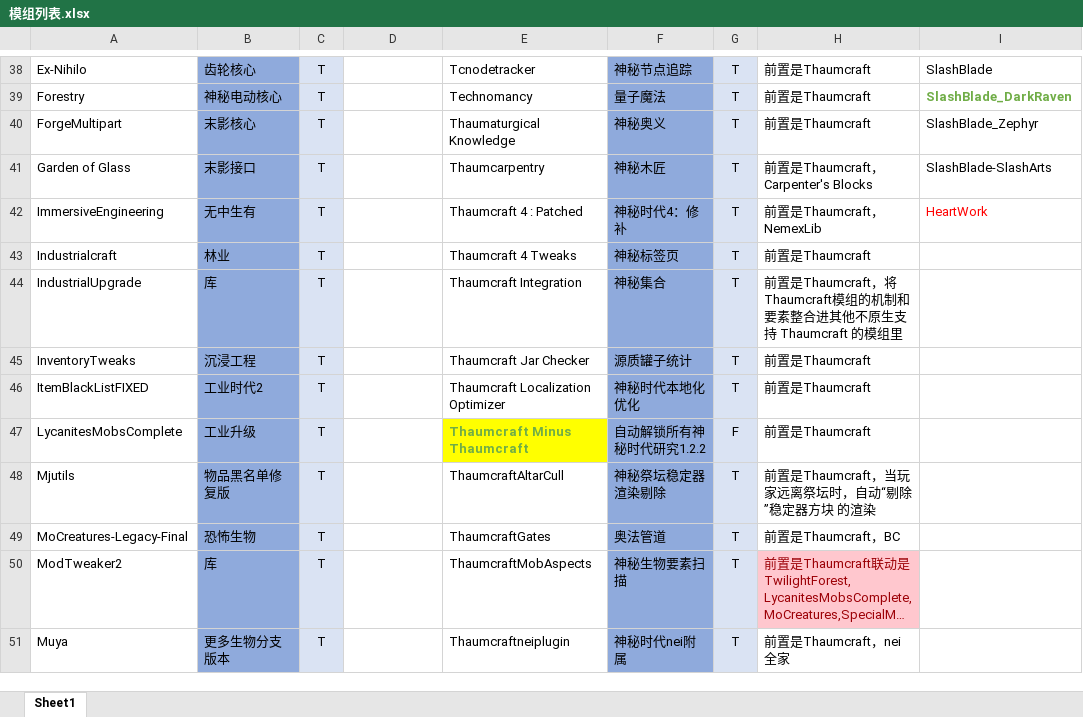
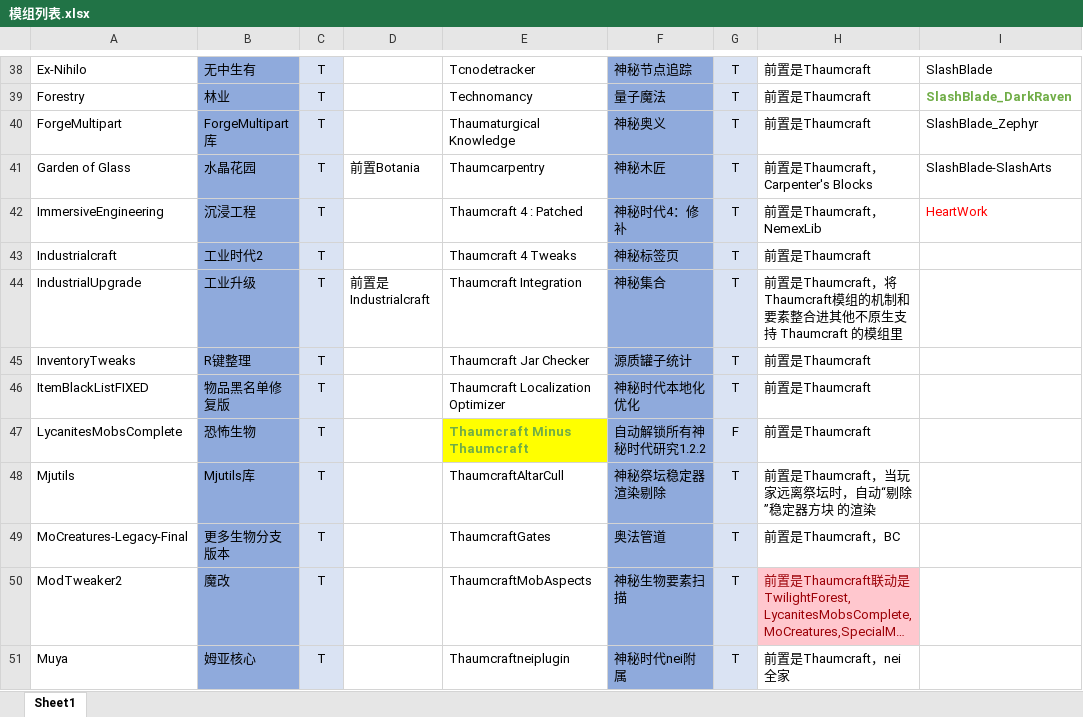
Before and after one commit to Sunsmilktea/Modpack, an Excel workbook: 模组列表.xlsx, sheet Sheet1, drawn as a sheet; only a part is shown, gaps mark what is left out; long unchanged cells end in …; values as stored, in another font and other column widths than the file's, no borders; the diff covers the shown part only; the diff names each change by its address in the sheet, - before the commit and + after, or states it on an @@ line.

Commit message:
UPUP

```diff
--- a/模组列表.xlsx (sheet Sheet1)
+++ b/模组列表.xlsx (sheet Sheet1)
-B38: 齿轮核心
+B38: 无中生有
-B39: 神秘电动核心
+B39: 林业
-B40: 末影核心
+B40: ForgeMultipart库
-B41: 末影接口
+B41: 水晶花园
-D41: (empty)
+D41: 前置Botania
-B42: 无中生有
+B42: 沉浸工程
-B43: 林业
+B43: 工业时代2
-B44: 库
+B44: 工业升级
-D44: (empty)
+D44: 前置是Industrialcraft
-B45: 沉浸工程
+B45: R键整理
-B46: 工业时代2
+B46: 物品黑名单修复版
-B47: 工业升级
+B47: 恐怖生物
-B48: 物品黑名单修复版
+B48: Mjutils库
-B49: 恐怖生物
+B49: 更多生物分支版本
-B50: 库
+B50: 魔改
-B51: 更多生物分支版本
+B51: 姆亚核心
```
Also changed, not shown: 1 added row, 1 removed row, 50 edited cells and cell formats elsewhere in this sheet.
